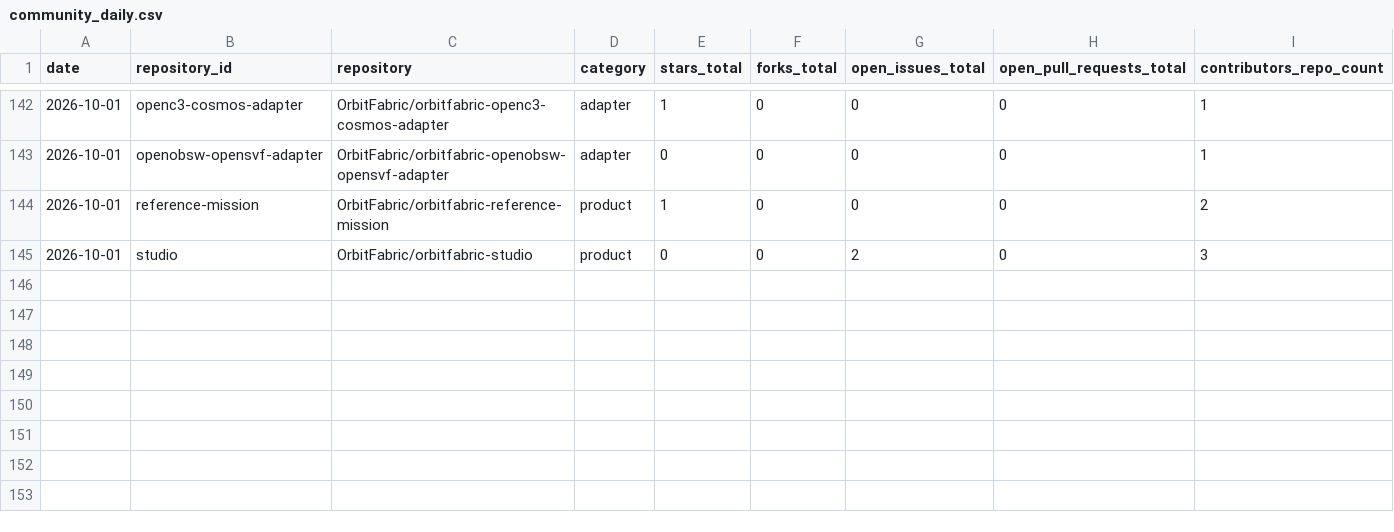
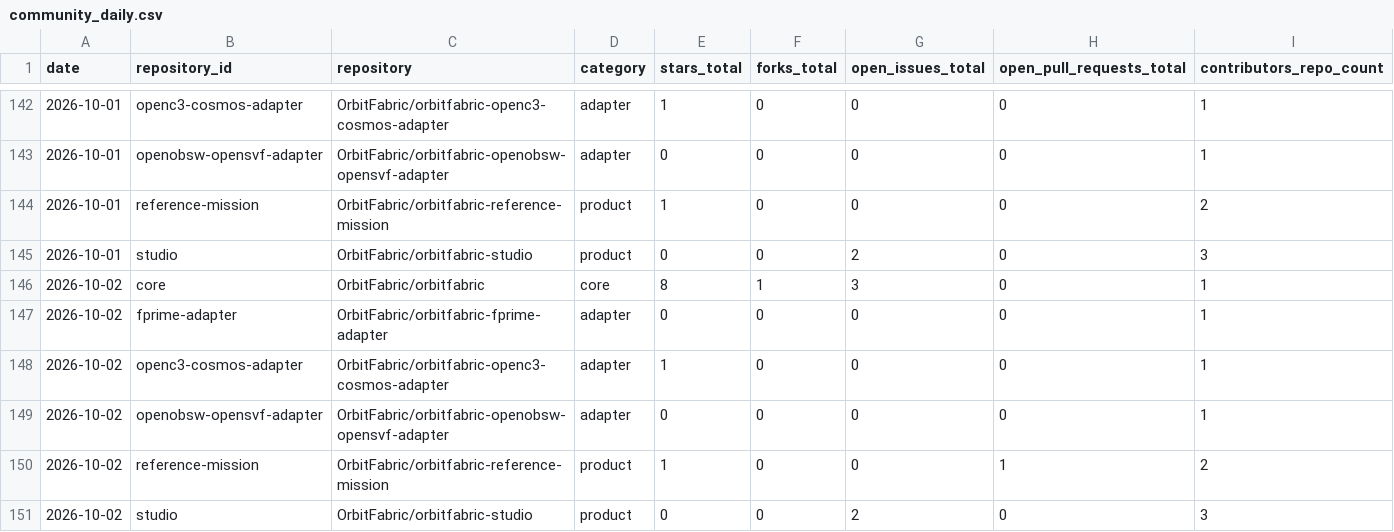
Before and after one commit to OrbitFabric/orbitfabric-analytics, a CSV file: analytics/community_daily.csv, drawn as a sheet; only a part is shown, gaps mark what is left out.

```diff
--- a/analytics/community_daily.csv
+++ b/analytics/community_daily.csv
@@ -145 +145,7 @@ date,repository_id,repository,category,stars_total,forks_total,open_issues_total
 2026-10-01,studio,OrbitFabric/orbitfabric-studio,product,0,0,2,0,3
+2026-10-02,core,OrbitFabric/orbitfabric,core,8,1,3,0,1
+2026-10-02,fprime-adapter,OrbitFabric/orbitfabric-fprime-adapter,adapter,0,0,0,0,1
+2026-10-02,openc3-cosmos-adapter,OrbitFabric/orbitfabric-openc3-cosmos-adapter,adapter,1,0,0,0,1
+2026-10-02,openobsw-opensvf-adapter,OrbitFabric/orbitfabric-openobsw-opensvf-adapter,adapter,0,0,0,0,1
+2026-10-02,reference-mission,OrbitFabric/orbitfabric-reference-mission,product,1,0,0,1,2
+2026-10-02,studio,OrbitFabric/orbitfabric-studio,product,0,0,2,0,3
```
Also changed, not shown: analytics/community_lifecycle_daily.csv, analytics/community_participation_daily.csv, 7 other files.
